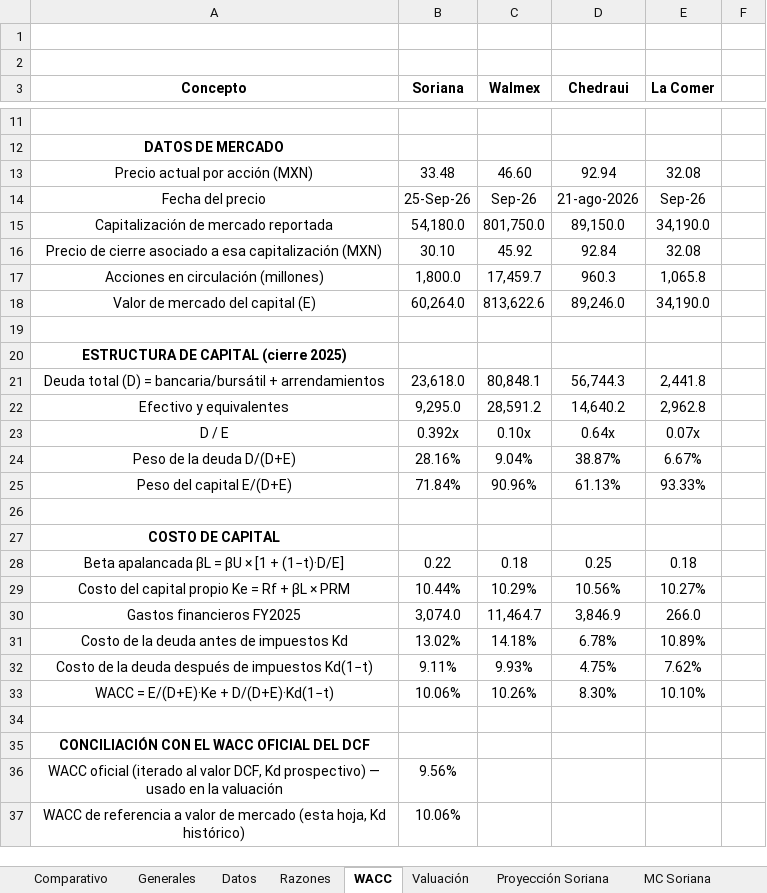
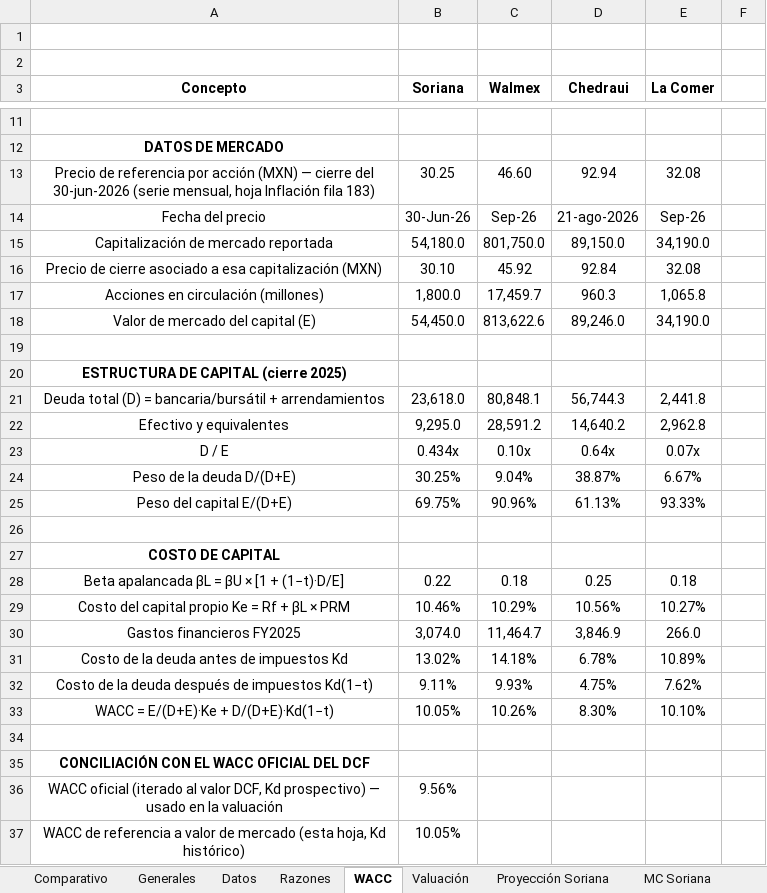
Before and after one commit to a01614662-creator/valuflow-equity-lens, an Excel workbook: excel/EXCEL FINAL PRO DEFINITIVO SORIANA - AUDITADO.xlsx, sheet WACC, drawn as a sheet; only a part is shown, gaps mark what is left out; values as stored, in another font and other column widths than the file's, no borders; the diff covers the shown part only; the diff names each change by its address in the sheet, - before the commit and + after, or states it on an @@ line.

```diff
--- a/excel/EXCEL FINAL PRO DEFINITIVO SORIANA - AUDITADO.xlsx (sheet WACC)
+++ b/excel/EXCEL FINAL PRO DEFINITIVO SORIANA - AUDITADO.xlsx (sheet WACC)
-A13 (Concepto): Precio actual por acción (MXN)
+A13 (Concepto): Precio de referencia por acción (MXN) — cierre del 30-jun-2026 (serie mensual, hoja Inflación fila 183)
-B13 (Soriana): 33.48
+B13 (Soriana): 30.25
-B14 (Soriana): 25-Sep-26
+B14 (Soriana): 30-Jun-26
-B18 (Soriana): 60,264.0
+B18 (Soriana): 54,450.0
-B23 (Soriana): 0.392x
+B23 (Soriana): 0.434x
-B24 (Soriana): 28.16%
+B24 (Soriana): 30.25%
-B25 (Soriana): 71.84%
+B25 (Soriana): 69.75%
-B29 (Soriana): 10.44%
+B29 (Soriana): 10.46%
-B33 (Soriana): 10.06%
+B33 (Soriana): 10.05%
-B37 (Soriana): 10.06%
+B37 (Soriana): 10.05%
```
Also changed, not shown: 1 edited cell elsewhere in this sheet, sheet Proyección Soriana, sheet Valuación, sheet Transacciones SDC, sheet Proyección Final Soriana, sheet Contraste externo, sheet Beta y Kd, 5 more sheets, 5 other files.
